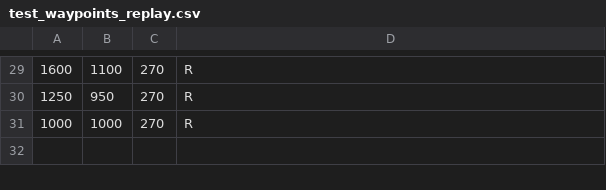
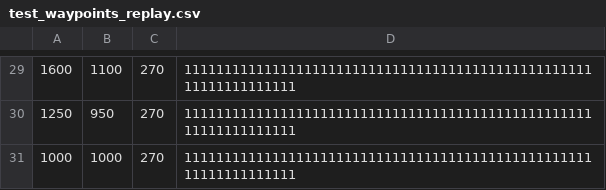
Before and after one commit to jukoil/mrs-irobot-baloghkoys, a CSV file: mrs-irobot-baloghkoys/test_waypoints_replay.csv, drawn as a sheet; only a part is shown, gaps mark what is left out; the diff covers the shown part only.

```diff
--- a/mrs-irobot-baloghkoys/test_waypoints_replay.csv
+++ b/mrs-irobot-baloghkoys/test_waypoints_replay.csv
@@ -29,3 +29,3 @@
-1600;1100;270;R
-1250;950;270;R
-1000;1000;270;R
+1600;1100;270;11111111111111111111111111111111111111111111111111111111111111111
+1250;950;270;11111111111111111111111111111111111111111111111111111111111111111
+1000;1000;270;11111111111111111111111111111111111111111111111111111111111111111
```
Also changed, not shown: 28 edited cells elsewhere in this file, 13 other files.
